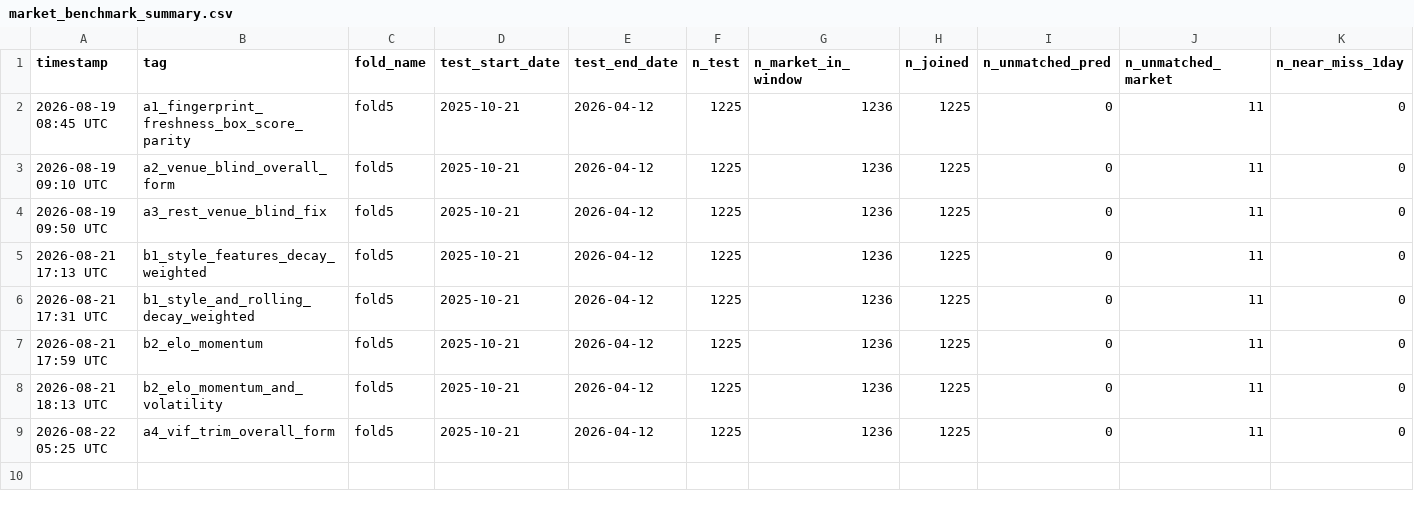
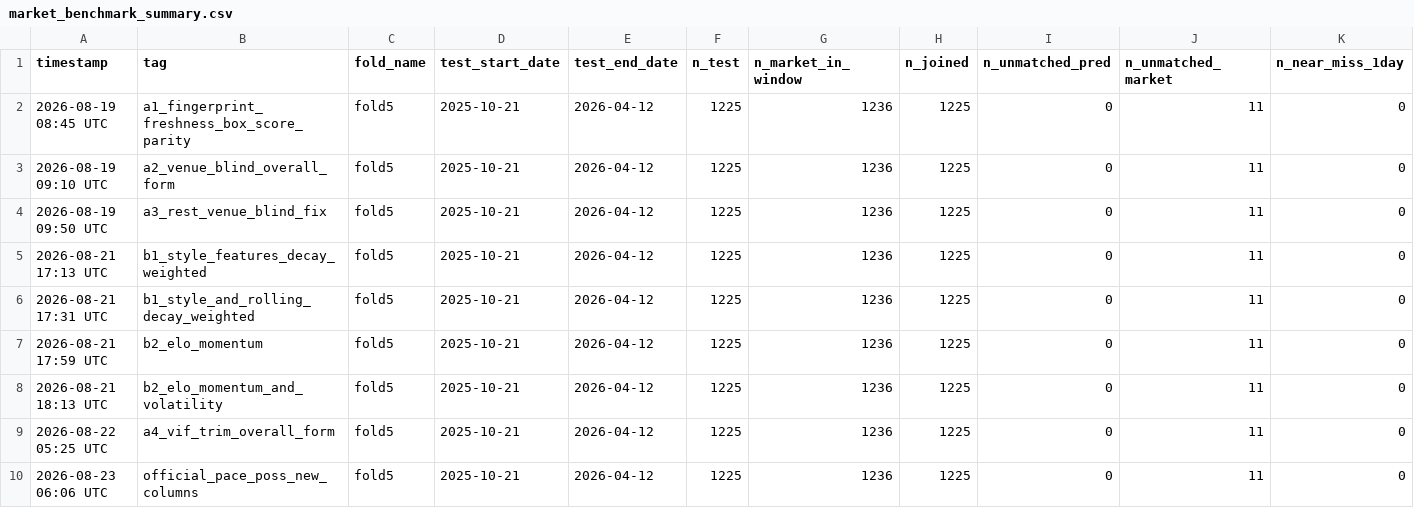
Before and after one commit to omerk1/nba-score-prediction, a CSV file: outputs/market_benchmark_summary.csv, drawn as a sheet; only a part is shown; rows hold the shown columns only; the diff names each change by its address in the sheet, - before the commit and + after, or states it on an @@ line.

Commit message:
research: Track C feasibility audit + pace/possession swap-in test (rejected) (#60)
* docs: add new-data feasibility audit (Track C)

Audit of player-availability/lineups, pace/possession, and shot-quality
PBP as candidate new data sources. No numeric change; feasibility read
for a human decision on Track C ordering.

* research: official pace/possession swap-in test (rejected)

Fetch official PACE/POSS from nba_api (season-level TeamGameLogs,
Advanced measure type) and add as new columns alongside the existing
pace_score proxy, gated by style_matchup.official_pace_enabled
(default false). Pre-CV correlation vs pace_score: 0.72-0.73
(not a near-duplicate). But the two new columns are near-duplicates of
each other (0.976), and full CV regresses (val_score_mean 1.3832 vs
1.3803 baseline, 4/5 folds worse); market_benchmark also worse on
3/4 metrics. Rejected, not promoted; code kept (cheap working data
source) with the flag off, same treatment as other rejected-but-kept
options. Full write-up in docs/EXPERIMENTS.md.

```diff
--- a/outputs/market_benchmark_summary.csv
+++ b/outputs/market_benchmark_summary.csv
+row 10: 2026-08-23 06:06 UTC | official_pace_poss_new_columns | fold5 | 2025-10-21 | 2026-04-12 | 1225 | 1236 | 1225 | 0 | 11 | 0
```
Also changed, not shown: outputs/experiments_v2.csv, outputs/market_benchmark_calibration_summary.csv, 11 other files.
